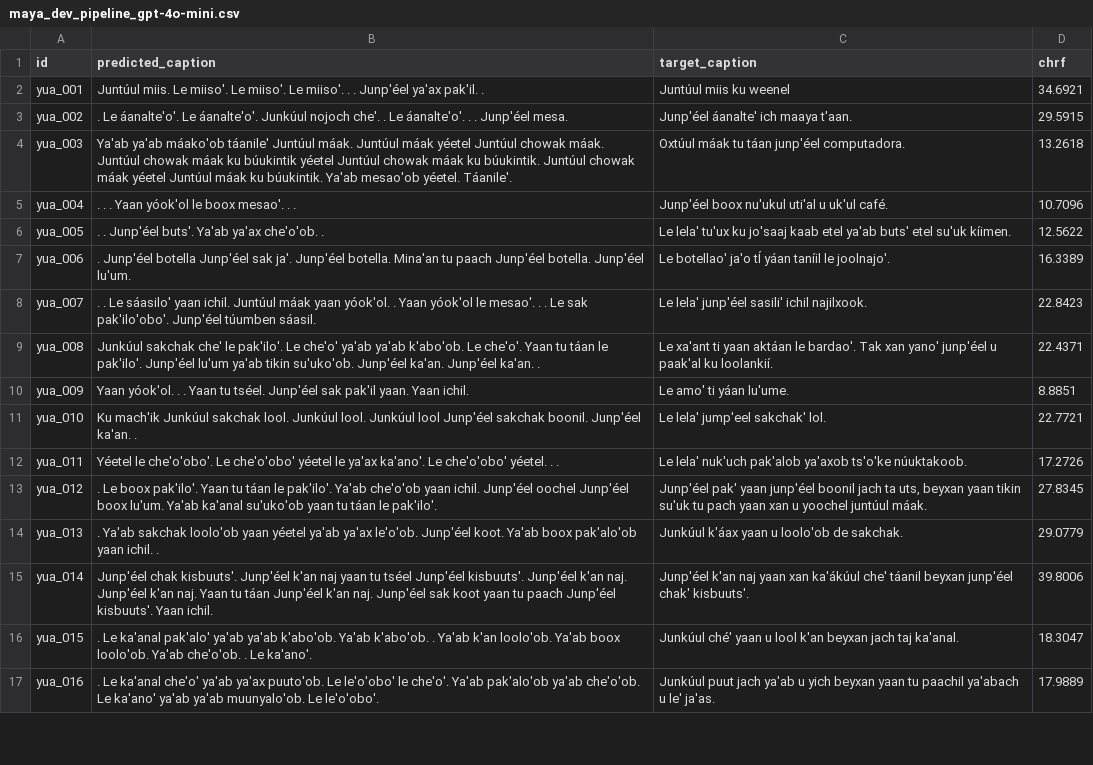
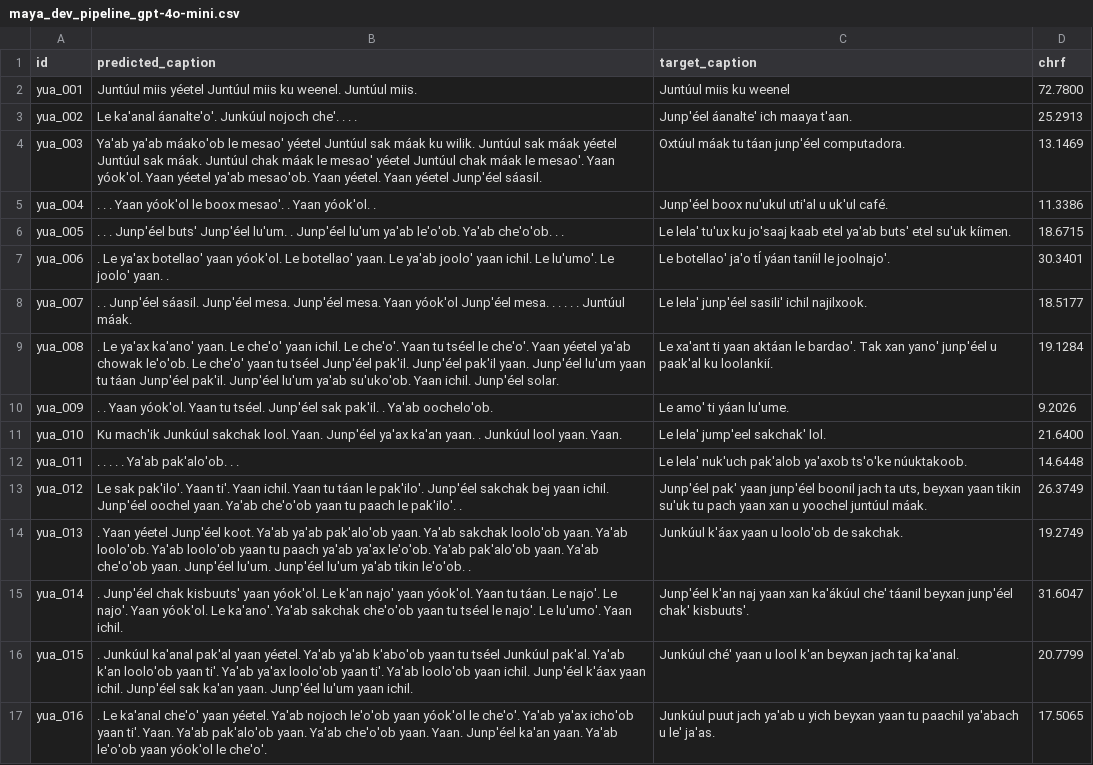
Before and after one commit to kubishi/americasnlp-2026-shared-task, a CSV file: results/dev/maya_dev_pipeline_gpt-4o-mini.csv, drawn as a sheet; only a part is shown; the diff covers the shown part only; the diff names each change by its address in the sheet, - before the commit and + after, or states it on an @@ line.

```diff
--- a/results/dev/maya_dev_pipeline_gpt-4o-mini.csv
+++ b/results/dev/maya_dev_pipeline_gpt-4o-mini.csv
-B2 (predicted_caption): Juntúul miis. Le miiso'. Le miiso'. Le miiso'. . . Junp'éel ya'ax pak'il. .
+B2 (predicted_caption): Juntúul miis yéetel Juntúul miis ku weenel. Juntúul miis.
-D2 (chrf): 34.6921
+D2 (chrf): 72.7800
-B3 (predicted_caption): . Le áanalte'o'. Le áanalte'o'. Junkúul nojoch che'. . Le áanalte'o'. . . Junp'éel mesa.
+B3 (predicted_caption): Le ka'anal áanalte'o'. Junkúul nojoch che'. . . .
-D3 (chrf): 29.5915
+D3 (chrf): 25.2913
-B4 (predicted_caption): …ya'ab máako'ob táanile' Juntúul máak. Juntúul máak yéetel Juntúul chowak máak. Juntúul chowak máak ku búukintik yéetel Juntúul chowak máak ku búukintik. Juntúul chowak máak yéetel Juntúul máak ku búukintik. Ya'ab mesao'ob yéetel. Táanile'.
+B4 (predicted_caption): …ya'ab máako'ob le mesao' yéetel Juntúul sak máak ku wilik. Juntúul sak máak yéetel Juntúul sak máak. Juntúul chak máak le mesao' yéetel Juntúul chak máak le mesao'. Yaan yóok'ol. Yaan yéetel ya'ab mesao'ob. Yaan yéetel. Yaan yéetel Junp'éel sáasil.
-D4 (chrf): 13.2618
+D4 (chrf): 13.1469
-B5 (predicted_caption): . . . Yaan yóok'ol le boox mesao'. . .
+B5 (predicted_caption): . . . Yaan yóok'ol le boox mesao'. . Yaan yóok'ol. .
-D5 (chrf): 10.7096
+D5 (chrf): 11.3386
-B6 (predicted_caption): . . Junp'éel buts'. Ya'ab ya'ax che'o'ob. .
+B6 (predicted_caption): . . . Junp'éel buts' Junp'éel lu'um. . Junp'éel lu'um ya'ab le'o'ob. Ya'ab che'o'ob. . .
-D6 (chrf): 12.5622
+D6 (chrf): 18.6715
-B7 (predicted_caption): . Junp'éel botella Junp'éel sak ja'. Junp'éel botella. Mina'an tu paach Junp'éel botella. Junp'éel lu'um.
+B7 (predicted_caption): . Le ya'ax botellao' yaan yóok'ol. Le botellao' yaan. Le ya'ab joolo' yaan ichil. Le lu'umo'. Le joolo' yaan. .
-D7 (chrf): 16.3389
+D7 (chrf): 30.3401
-B8 (predicted_caption): . . Le sáasilo' yaan ichil. Juntúul máak yaan yóok'ol. . Yaan yóok'ol le mesao'. . . Le sak pak'ilo'obo'. Junp'éel túumben sáasil.
+B8 (predicted_caption): . . Junp'éel sáasil. Junp'éel mesa. Junp'éel mesa. Yaan yóok'ol Junp'éel mesa. . . . . . Juntúul máak.
-D8 (chrf): 22.8423
+D8 (chrf): 18.5177
-B9 (predicted_caption): Junkúul sakchak che' le pak'ilo'. Le che'o' ya'ab ya'ab k'abo'ob. Le che'o'. Yaan tu táan le pak'ilo'. Junp'éel lu'um ya'ab tikin su'uko'ob. Junp'éel ka'an. Junp'éel ka'an. .
+B9 (predicted_caption): . Le ya'ax ka'ano' yaan. Le che'o' yaan ichil. Le che'o'. Yaan tu tséel le che'o'. Yaan yéetel ya'ab chowak le'o'ob. Le che'o' yaan tu tséel Junp'éel pak'il. Junp'éel pak'il yaan. Junp'éel lu'um yaan tu táan Junp'éel pak'il. Junp'éel lu'um ya'ab su'uko'ob. Yaan ichil. Junp'éel solar.
-D9 (chrf): 22.4371
+D9 (chrf): 19.1284
-B10 (predicted_caption): Yaan yóok'ol. . . Yaan tu tséel. Junp'éel sak pak'il yaan. Yaan ichil.
+B10 (predicted_caption): . . Yaan yóok'ol. Yaan tu tséel. Junp'éel sak pak'il. . Ya'ab oochelo'ob.
-D10 (chrf): 8.8851
+D10 (chrf): 9.2026
-B11 (predicted_caption): …sakchak lool. Junkúul lool. Junkúul lool Junp'éel sakchak boonil. Junp'éel ka'an. .
+B11 (predicted_caption): …sakchak lool. Yaan. Junp'éel ya'ax ka'an yaan. . Junkúul lool yaan. Yaan.
-D11 (chrf): 22.7721
+D11 (chrf): 21.6400
-B12 (predicted_caption): Yéetel le che'o'obo'. Le che'o'obo' yéetel le ya'ax ka'ano'. Le che'o'obo' yéetel. . .
+B12 (predicted_caption): . . . . . Ya'ab pak'alo'ob. . .
-D12 (chrf): 17.2726
+D12 (chrf): 14.6448
-B13 (predicted_caption): . Le boox pak'ilo'. Yaan tu táan le pak'ilo'. Ya'ab che'o'ob yaan ichil. Junp'éel oochel Junp'éel boox lu'um. Ya'ab ka'anal su'uko'ob yaan tu táan le pak'ilo'.
+B13 (predicted_caption): Le sak pak'ilo'. Yaan ti'. Yaan ichil. Yaan tu táan le pak'ilo'. Junp'éel sakchak bej yaan ichil. Junp'éel oochel yaan. Ya'ab che'o'ob yaan tu paach le pak'ilo'. .
-D13 (chrf): 27.8345
+D13 (chrf): 26.3749
-B14 (predicted_caption): . Ya'ab sakchak loolo'ob yaan yéetel ya'ab ya'ax le'o'ob. Junp'éel koot. Ya'ab boox pak'alo'ob yaan ichil. .
+B14 (predicted_caption): . Yaan yéetel Junp'éel koot. Ya'ab ya'ab pak'alo'ob yaan. Ya'ab sakchak loolo'ob yaan. Ya'ab loolo'ob. Ya'ab loolo'ob yaan tu paach ya'ab ya'ax le'o'ob. Ya'ab pak'alo'ob yaan. Ya'ab che'o'ob yaan. Junp'éel lu'um. Junp'éel lu'um ya'ab tikin le'o'ob. .
-D14 (chrf): 29.0779
+D14 (chrf): 19.2749
-B15 (predicted_caption): Junp'éel chak kisbuuts'. Junp'éel k'an naj yaan tu tséel Junp'éel kisbuuts'. Junp'éel k'an naj. Junp'éel k'an naj. Yaan tu táan Junp'éel k'an naj. Junp'éel sak koot yaan tu paach Junp'éel kisbuuts'. Yaan ichil.
+B15 (predicted_caption): . Junp'éel chak kisbuuts' yaan yóok'ol. Le k'an najo' yaan yóok'ol. Yaan tu táan. Le najo'. Le najo'. Yaan yóok'ol. Le ka'ano'. Ya'ab sakchak che'o'ob yaan tu tséel le najo'. Le lu'umo'. Yaan ichil.
-D15 (chrf): 39.8006
+D15 (chrf): 31.6047
-B16 (predicted_caption): . Le ka'anal pak'alo' ya'ab ya'ab k'abo'ob. Ya'ab k'abo'ob. . Ya'ab k'an loolo'ob. Ya'ab boox loolo'ob. Ya'ab che'o'ob. . Le ka'ano'.
+B16 (predicted_caption): . Junkúul ka'anal pak'al yaan yéetel. Ya'ab ya'ab k'abo'ob yaan tu tséel Junkúul pak'al. Ya'ab k'an loolo'ob yaan ti'. Ya'ab ya'ax loolo'ob yaan ti'. Ya'ab loolo'ob yaan ichil. Junp'éel k'áax yaan ichil. Junp'éel sak ka'an yaan. Junp'éel lu'um yaan ichil.
-D16 (chrf): 18.3047
+D16 (chrf): 20.7799
-B17 (predicted_caption): …ka'anal che'o' ya'ab ya'ax puuto'ob. Le le'o'obo' le che'o'. Ya'ab pak'alo'ob ya'ab che'o'ob. Le ka'ano' ya'ab ya'ab muunyalo'ob. Le le'o'obo'.
+B17 (predicted_caption): …ka'anal che'o' yaan yéetel. Ya'ab nojoch le'o'ob yaan yóok'ol le che'o'. Ya'ab ya'ax icho'ob yaan ti'. Yaan. Ya'ab pak'alo'ob yaan. Ya'ab che'o'ob yaan. Yaan. Junp'éel ka'an yaan. Ya'ab le'o'ob yaan yóok'ol le che'o'.
-D17 (chrf): 17.9889
+D17 (chrf): 17.5065
```
Also changed, not shown: 68 edited cells elsewhere in this file, results/dev/bribri_dev_pipeline_gpt-4o-mini.csv, results/dev/guarani_dev_pipeline_gpt-4o-mini.csv, 9 other files.
